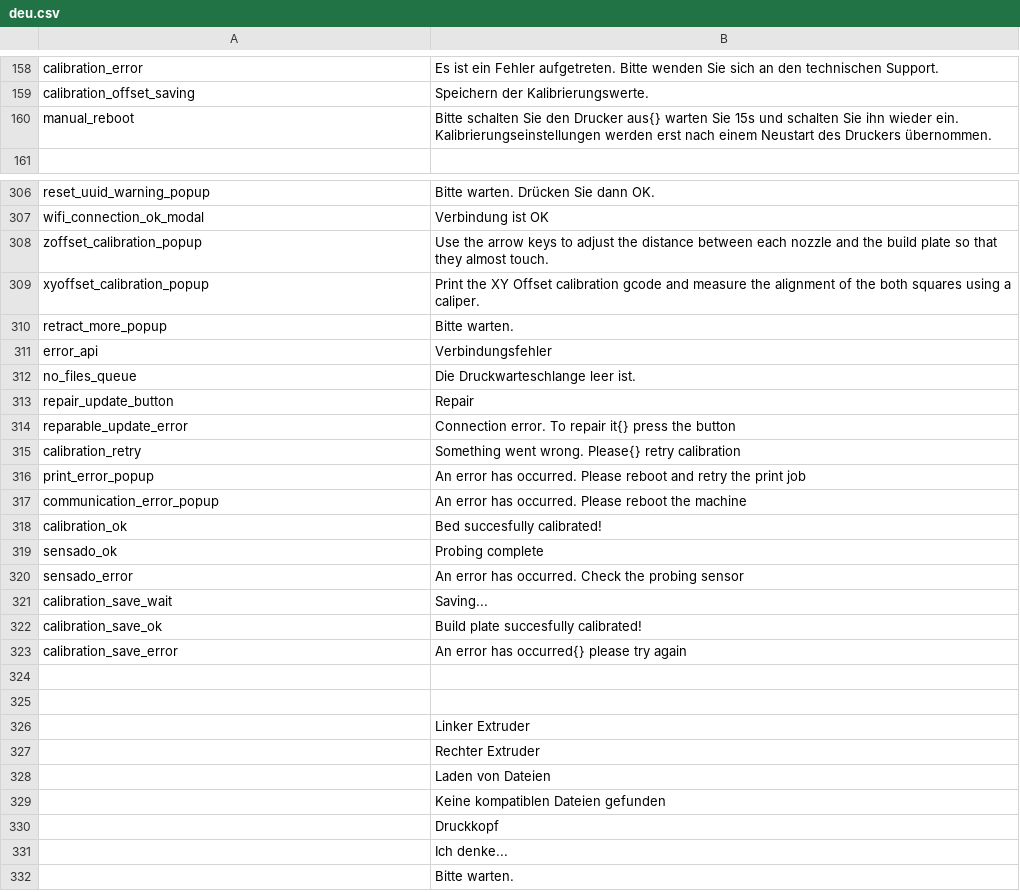
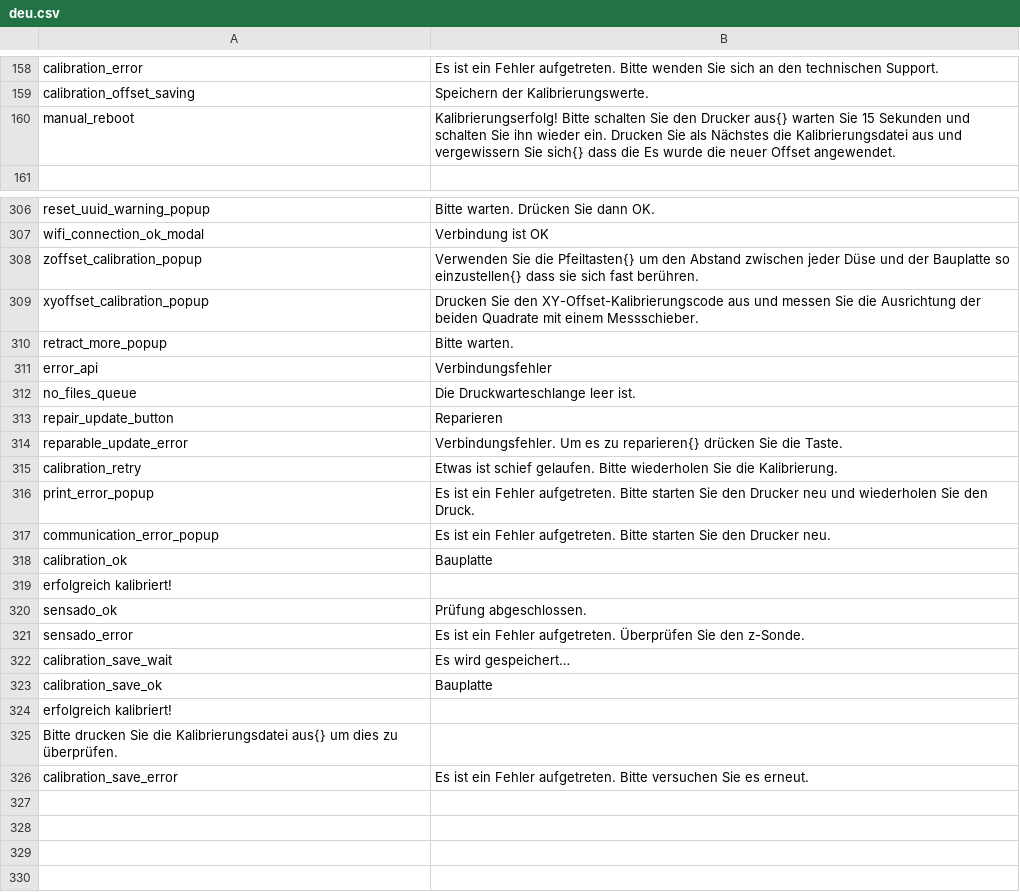
Before and after one commit to rmfranz/v2-firmware, a CSV file: translations/deu.csv, drawn as a sheet; only a part is shown, gaps mark what is left out; the shorter side is filled out with more unchanged rows.

Commit message:
translations

```diff
--- a/translations/deu.csv
+++ b/translations/deu.csv
@@ -159,3 +159,3 @@ calibration_error,Es ist ein Fehler aufgetreten. Bitte wenden Sie sich an den te
 calibration_offset_saving,Speichern der Kalibrierungswerte.
-manual_reboot,Bitte schalten Sie den Drucker aus{} warten Sie 15s und schalten Sie ihn wieder ein. Kalibrierungseinstellungen werden erst nach einem Neustart des Druckers übernommen.
+manual_reboot,Kalibrierungserfolg! Bitte schalten Sie den Drucker aus{} warten Sie 15 Sekunden und schalten Sie ihn wieder ein. Drucken Sie als Nächstes die Kalibrierungsdatei aus und vergewissern Sie sich{} dass die Es wurde die neuer Offset angewendet.
 ,
@@ -307,4 +307,4 @@ reset_uuid_warning_popup,Bitte warten. Drücken Sie dann OK.
 wifi_connection_ok_modal,Verbindung ist OK
-zoffset_calibration_popup,Use the arrow keys to adjust the distance between each nozzle and the build plate so that they almost touch.
-xyoffset_calibration_popup,Print the XY Offset calibration gcode and measure the alignment of the both squares using a caliper.
+zoffset_calibration_popup,Verwenden Sie die Pfeiltasten{} um den Abstand zwischen jeder Düse und der Bauplatte so einzustellen{} dass sie sich fast berühren.
+xyoffset_calibration_popup,Drucken Sie den XY-Offset-Kalibrierungscode aus und messen Sie die Ausrichtung der beiden Quadrate mit einem Messschieber.
 retract_more_popup,Bitte warten.
@@ -312,13 +312,19 @@ error_api,Verbindungsfehler
 no_files_queue,Die Druckwarteschlange leer ist.
-repair_update_button,Repair
-reparable_update_error,Connection error. To repair it{} press the button
-calibration_retry,Something went wrong. Please{} retry calibration
-print_error_popup,An error has occurred. Please reboot and retry the print job
-communication_error_popup,An error has occurred. Please reboot the machine
-calibration_ok,Bed succesfully calibrated!
-sensado_ok,Probing complete
-sensado_error,An error has occurred. Check the probing sensor
-calibration_save_wait,Saving...
-calibration_save_ok,Build plate succesfully calibrated!
-calibration_save_error,An error has occurred{} please try again
+repair_update_button,Reparieren
+reparable_update_error,Verbindungsfehler. Um es zu reparieren{} drücken Sie die Taste.
+calibration_retry,Etwas ist schief gelaufen. Bitte wiederholen Sie die Kalibrierung.
+print_error_popup,Es ist ein Fehler aufgetreten. Bitte starten Sie den Drucker neu und wiederholen Sie den Druck.
+communication_error_popup,Es ist ein Fehler aufgetreten. Bitte starten Sie den Drucker neu.
+calibration_ok,Bauplatte
+erfolgreich kalibriert!
+sensado_ok,Prüfung abgeschlossen.
+sensado_error,Es ist ein Fehler aufgetreten. Überprüfen Sie den z-Sonde.
+calibration_save_wait,Es wird gespeichert…
+calibration_save_ok,Bauplatte
+erfolgreich kalibriert!
+Bitte drucken Sie die Kalibrierungsdatei aus{} um dies zu überprüfen.
+calibration_save_error,Es ist ein Fehler aufgetreten.  Bitte versuchen Sie es erneut.
+,
+,
+,
 ,
```
Also changed, not shown: translations/eng.csv, translations/esp.csv, 5 other files.
